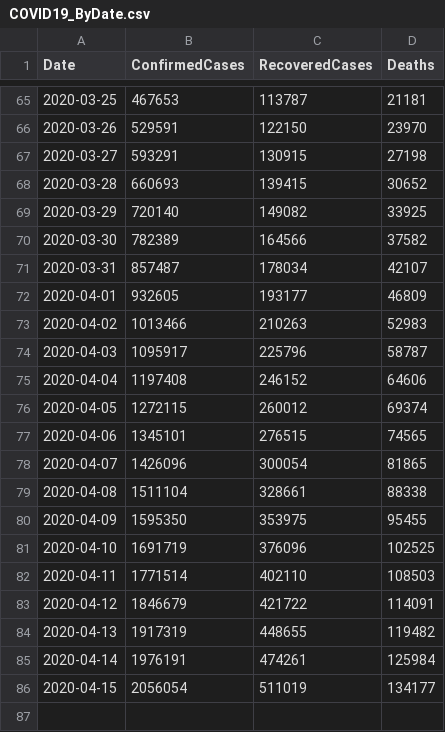
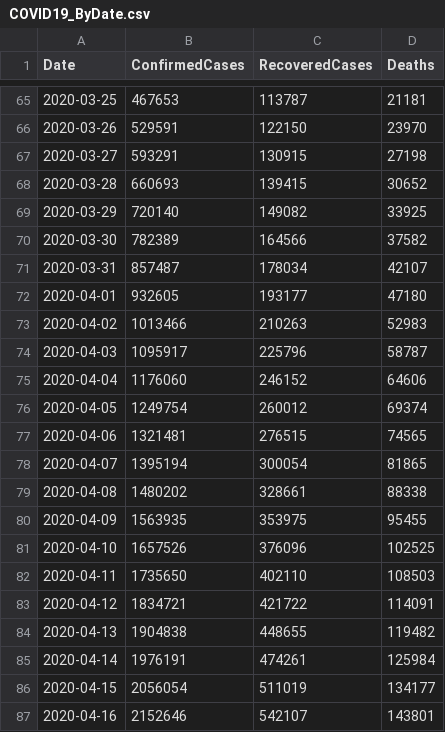
Before and after one commit to kevorkkeheian/covid-19-archived, a CSV file: datasets/COVID19_ByDate.csv, drawn as a sheet; only a part is shown, gaps mark what is left out.

```diff
--- a/datasets/COVID19_ByDate.csv
+++ b/datasets/COVID19_ByDate.csv
@@ -71,16 +71,17 @@ Date,ConfirmedCases,RecoveredCases,Deaths
 2020-03-31,857487,178034,42107
-2020-04-01,932605,193177,46809
+2020-04-01,932605,193177,47180
 2020-04-02,1013466,210263,52983
 2020-04-03,1095917,225796,58787
-2020-04-04,1197408,246152,64606
-2020-04-05,1272115,260012,69374
-2020-04-06,1345101,276515,74565
-2020-04-07,1426096,300054,81865
-2020-04-08,1511104,328661,88338
-2020-04-09,1595350,353975,95455
-2020-04-10,1691719,376096,102525
-2020-04-11,1771514,402110,108503
-2020-04-12,1846679,421722,114091
-2020-04-13,1917319,448655,119482
+2020-04-04,1176060,246152,64606
+2020-04-05,1249754,260012,69374
+2020-04-06,1321481,276515,74565
+2020-04-07,1395194,300054,81865
+2020-04-08,1480202,328661,88338
+2020-04-09,1563935,353975,95455
+2020-04-10,1657526,376096,102525
+2020-04-11,1735650,402110,108503
+2020-04-12,1834721,421722,114091
+2020-04-13,1904838,448655,119482
 2020-04-14,1976191,474261,125984
 2020-04-15,2056054,511019,134177
+2020-04-16,2152646,542107,143801
```
Also changed, not shown: datasets/COVID19_ByCountry.csv.
